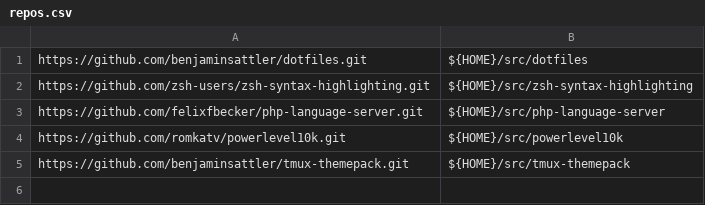
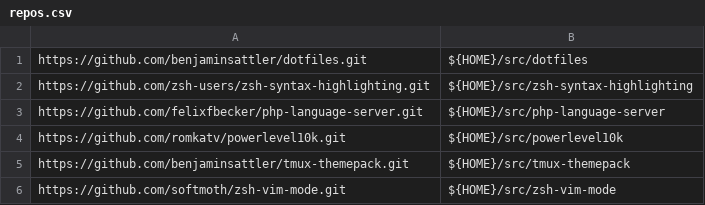
Before and after one commit to benjaminsattler/bootstrap, a CSV file: data/repos.csv, drawn as a sheet.

Commit message:
Add zsh-vim-mode plugin repo

```diff
--- a/data/repos.csv
+++ b/data/repos.csv
@@ -5 +5,2 @@ https://github.com/romkatv/powerlevel10k.git,${HOME}/src/powerlevel10k
 https://github.com/benjaminsattler/tmux-themepack.git,${HOME}/src/tmux-themepack
+https://github.com/softmoth/zsh-vim-mode.git,${HOME}/src/zsh-vim-mode
```
